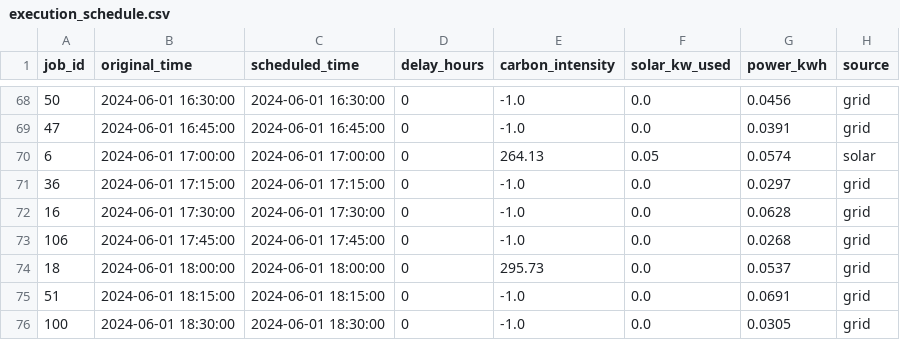
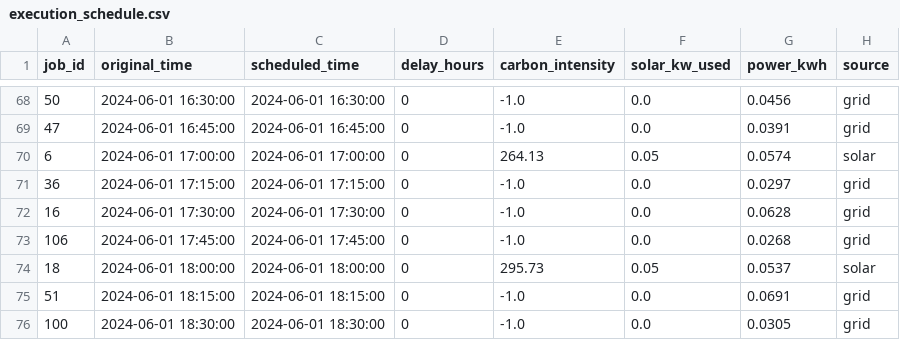
Before and after one commit to rajkumar160798/green-ai-infra, a CSV file: results/execution_schedule.csv, drawn as a sheet; only a part is shown, gaps mark what is left out; the diff covers the shown part only.

```diff
--- a/results/execution_schedule.csv
+++ b/results/execution_schedule.csv
@@ -73,3 +73,3 @@ job_id,original_time,scheduled_time,delay_hours,carbon_intensity,solar_kw_used,p
 106,2024-06-01 17:45:00,2024-06-01 17:45:00,0,-1.0,0.0,0.0268,grid
-18,2024-06-01 18:00:00,2024-06-01 18:00:00,0,295.73,0.0,0.0537,grid
+18,2024-06-01 18:00:00,2024-06-01 18:00:00,0,295.73,0.05,0.0537,solar
 51,2024-06-01 18:15:00,2024-06-01 18:15:00,0,-1.0,0.0,0.0691,grid
```
Also changed, not shown: 19 edited cells elsewhere in this file, 9 other files.
